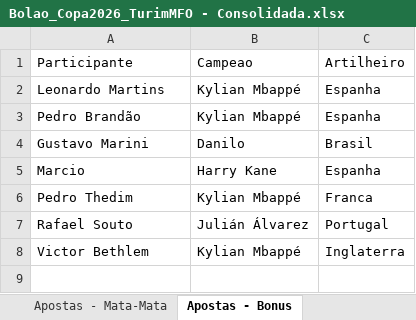
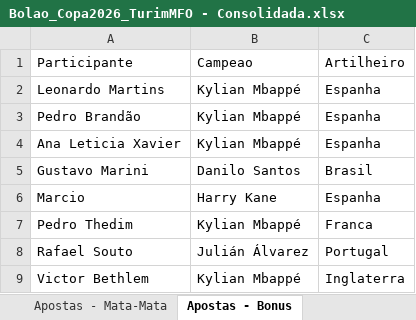
Before and after one commit to pbrandao26/bolao-copa-2026, an Excel workbook: apostas/Bolao_Copa2026_TurimMFO - Consolidada.xlsx, sheet Apostas - Bonus, drawn as a sheet; values as stored, in another font and other column widths than the file's, no borders; addresses are those after the commit; the diff names each change by its address in the sheet, - before the commit and + after, or states it on an @@ line.

Commit message:
atualizei apostas

```diff
--- a/apostas/Bolao_Copa2026_TurimMFO - Consolidada.xlsx (sheet Apostas - Bonus)
+++ b/apostas/Bolao_Copa2026_TurimMFO - Consolidada.xlsx (sheet Apostas - Bonus)
+row 4: Ana Leticia Xavier | Kylian Mbappé | Espanha
-B5: Danilo
+B5: Danilo Santos
```
Also changed, not shown: sheet Apostas - Grupos, sheet Apostas - Mata-Mata, 3 other files.
